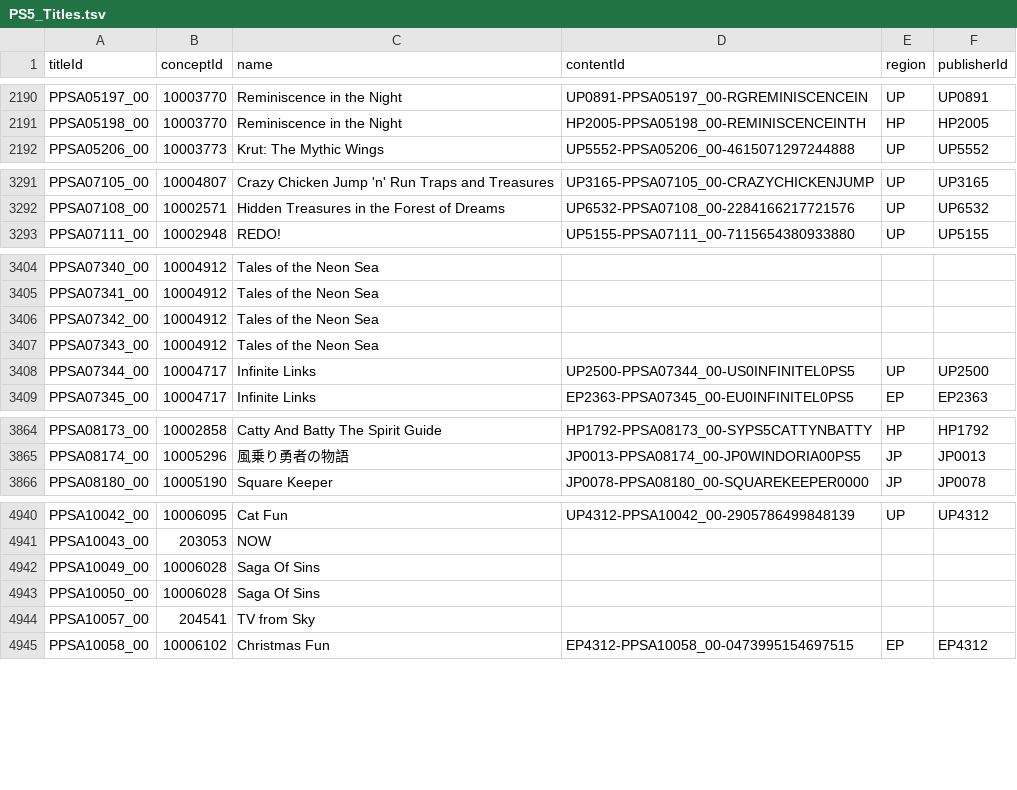
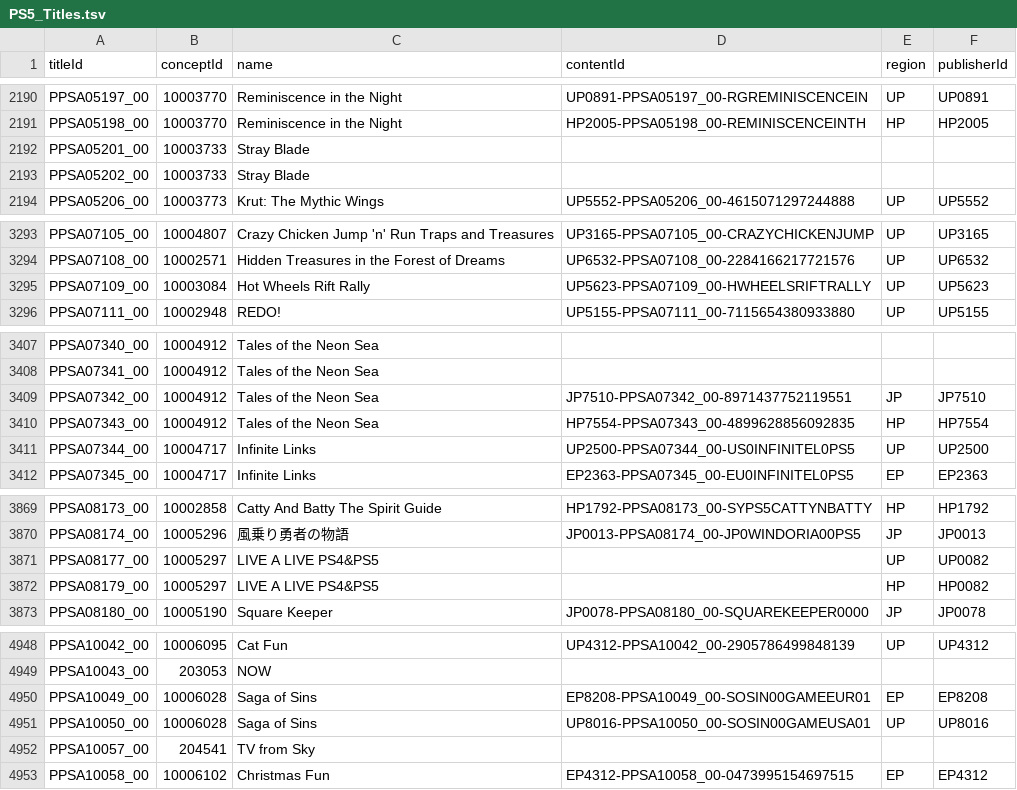
Before and after one commit to andshrew/PlayStation-Titles, a TSV file: PS5_Titles.tsv, drawn as a sheet; only a part is shown, gaps mark what is left out; the diff covers the shown part only.

Commit message:
Refreshed title data

```diff
--- a/PS5_Titles.tsv
+++ b/PS5_Titles.tsv
@@ -2191,2 +2191,4 @@ PPSA05197_00	10003770	Reminiscence in the Night	UP0891-PPSA05197_00-RGREMINISCEN
 PPSA05198_00	10003770	Reminiscence in the Night	HP2005-PPSA05198_00-REMINISCENCEINTH	HP	HP2005
+PPSA05201_00	10003733	Stray Blade			
+PPSA05202_00	10003733	Stray Blade			
 PPSA05206_00	10003773	Krut: The Mythic Wings	UP5552-PPSA05206_00-4615071297244888	UP	UP5552
@@ -3292,2 +3294,3 @@ PPSA07105_00	10004807	Crazy Chicken Jump 'n' Run Traps and Treasures	UP3165-PPSA
 PPSA07108_00	10002571	Hidden Treasures in the Forest of Dreams	UP6532-PPSA07108_00-2284166217721576	UP	UP6532
+PPSA07109_00	10003084	Hot Wheels Rift Rally	UP5623-PPSA07109_00-HWHEELSRIFTRALLY	UP	UP5623
 PPSA07111_00	10002948	REDO!	UP5155-PPSA07111_00-7115654380933880	UP	UP5155
@@ -3405,4 +3408,4 @@ PPSA07340_00	10004912	Tales of the Neon Sea
 PPSA07341_00	10004912	Tales of the Neon Sea			
-PPSA07342_00	10004912	Tales of the Neon Sea			
-PPSA07343_00	10004912	Tales of the Neon Sea			
+PPSA07342_00	10004912	Tales of the Neon Sea	JP7510-PPSA07342_00-8971437752119551	JP	JP7510
+PPSA07343_00	10004912	Tales of the Neon Sea	HP7554-PPSA07343_00-4899628856092835	HP	HP7554
 PPSA07344_00	10004717	Infinite Links	UP2500-PPSA07344_00-US0INFINITEL0PS5	UP	UP2500
@@ -3865,2 +3870,4 @@ PPSA08173_00	10002858	Catty And Batty The Spirit Guide	HP1792-PPSA08173_00-SYPS5
 PPSA08174_00	10005296	風乗り勇者の物語	JP0013-PPSA08174_00-JP0WINDORIA00PS5	JP	JP0013
+PPSA08177_00	10005297	LIVE A LIVE PS4&PS5		UP	UP0082
+PPSA08179_00	10005297	LIVE A LIVE PS4&PS5		HP	HP0082
 PPSA08180_00	10005190	Square Keeper	JP0078-PPSA08180_00-SQUAREKEEPER0000	JP	JP0078
@@ -4941,4 +4949,4 @@ PPSA10042_00	10006095	Cat Fun	UP4312-PPSA10042_00-2905786499848139	UP	UP4312
 PPSA10043_00	203053	NOW			
-PPSA10049_00	10006028	Saga Of Sins			
-PPSA10050_00	10006028	Saga Of Sins			
+PPSA10049_00	10006028	Saga of Sins	EP8208-PPSA10049_00-SOSIN00GAMEEUR01	EP	EP8208
+PPSA10050_00	10006028	Saga of Sins	UP8016-PPSA10050_00-SOSIN00GAMEUSA01	UP	UP8016
 PPSA10057_00	204541	TV from Sky			
```
Also changed, not shown: 4 added rows and 4 edited cells elsewhere in this file, PS5_Titles_by_Concept.tsv, PS5_Titles_by_Name.tsv, 32 other files.
